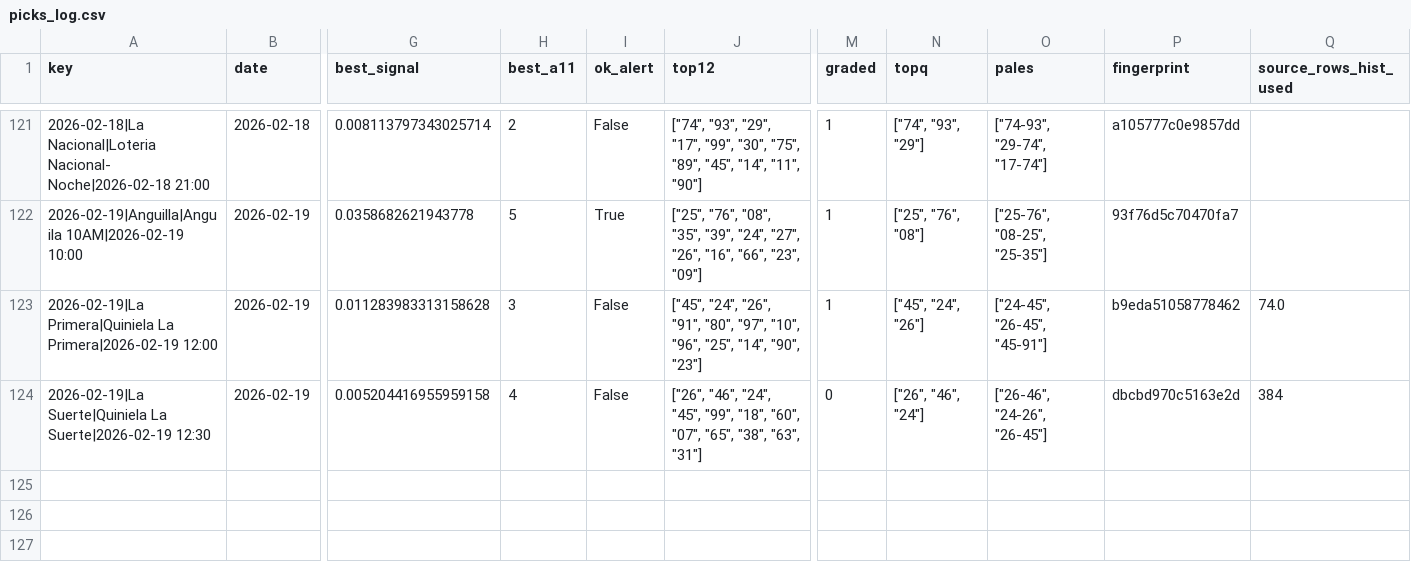
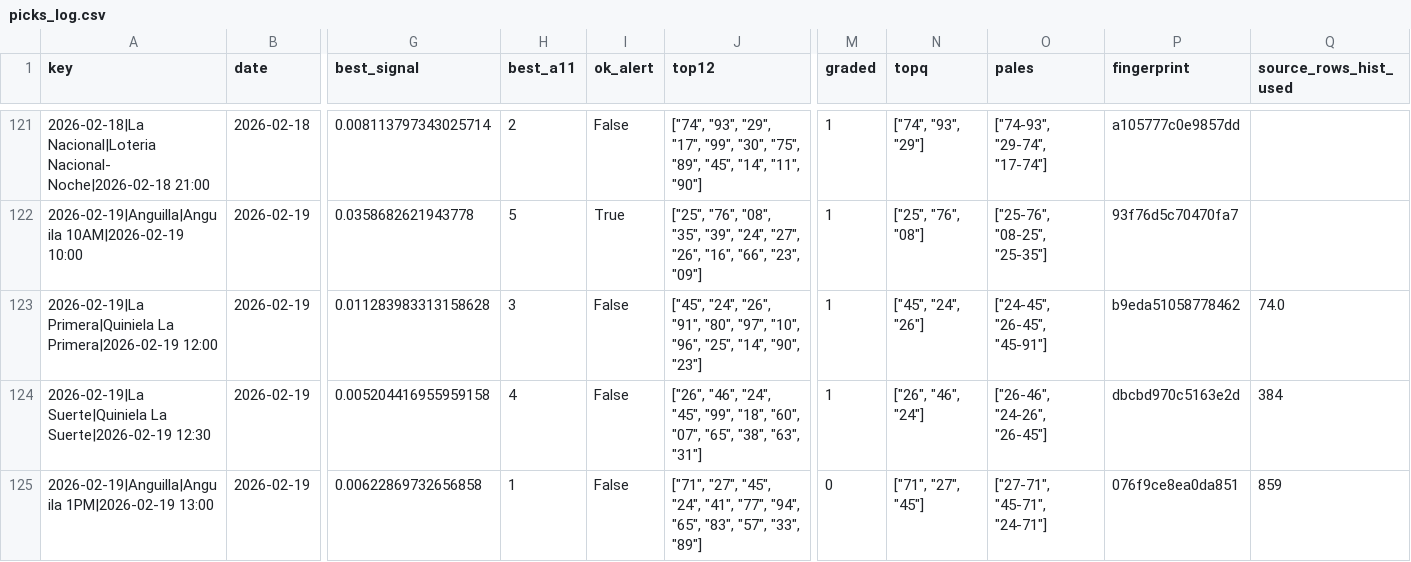
Before and after one commit to carbosota1/LotMix, a CSV file: data/picks_log.csv, drawn as a sheet; only a part is shown, gaps mark what is left out; rows hold the shown columns only; the diff names each change by its address in the sheet, - before the commit and + after, or states it on an @@ line.

```diff
--- a/data/picks_log.csv
+++ b/data/picks_log.csv
-M124 (graded): 0
+M124 (graded): 1
+row 125: 2026-02-19|Anguilla|Anguila 1PM|2026-02-19 13:00 | 2026-02-19 | 0.00622869732656858 | 1 | False | ["71", "27", "45", "24", "41", "77", "94", "65", "83", "57", "33", "89"] | 0 | ["71", "27", "45"] | ["27-71", "45-71", "24-71"] | 076f9ce8ea0da851 | 859
```
Also changed, not shown: 3 other files.
